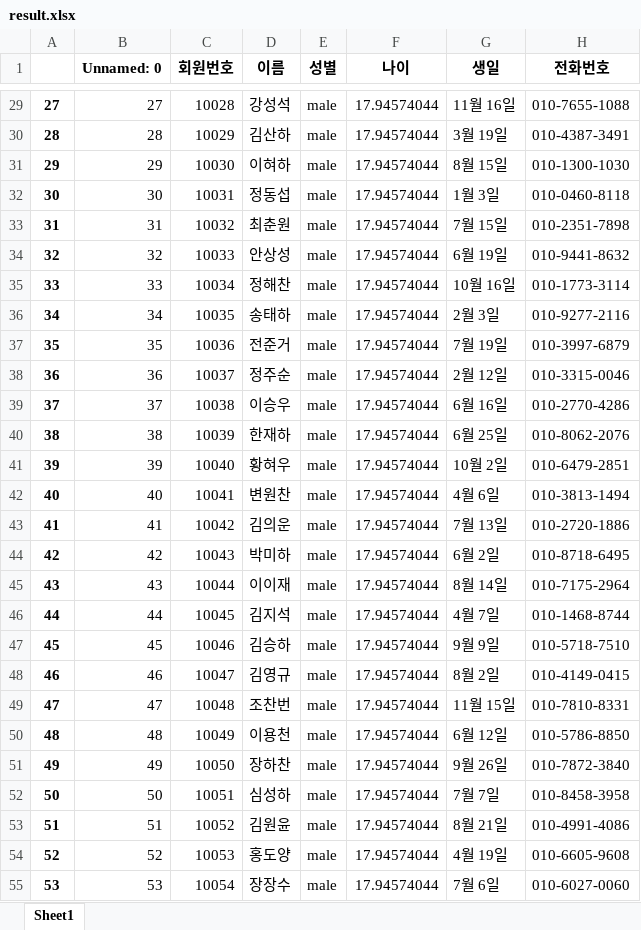
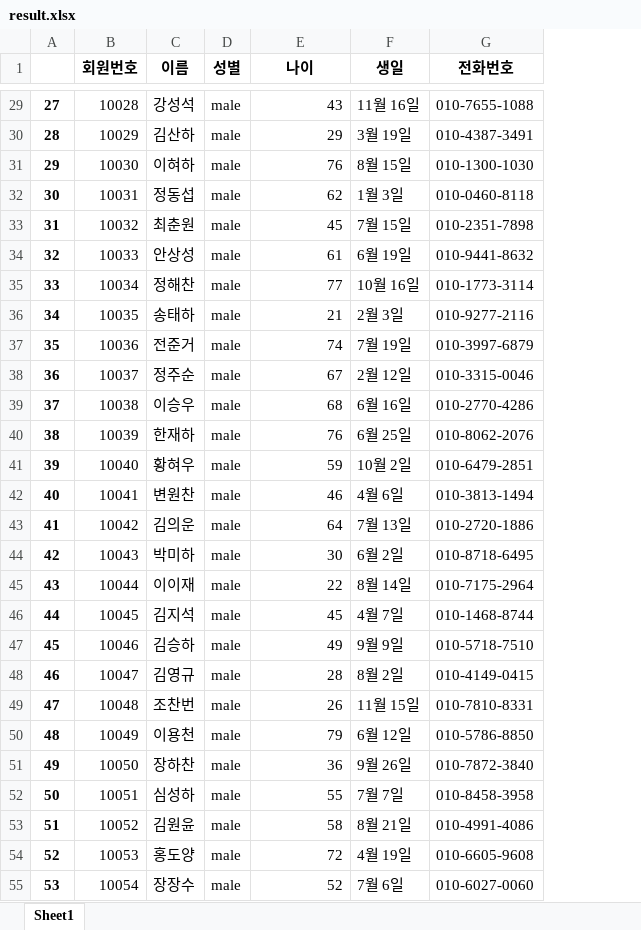
Before and after one commit to LRTK-CODER/DIL-Project, an Excel workbook: WolLu/de-identification/TestExcelFiles/result.xlsx, sheet Sheet1, drawn as a sheet; only a part is shown, gaps mark what is left out; values as stored, in another font and other column widths than the file's, no borders; removed rows and columns are numbered as before the commit, all else as after; the diff covers the shown part only; the diff names each change by its address in the sheet, - before the commit and + after, or states it on an @@ line.

```diff
--- a/WolLu/de-identification/TestExcelFiles/result.xlsx (sheet Sheet1)
+++ b/WolLu/de-identification/TestExcelFiles/result.xlsx (sheet Sheet1)
-column B (Unnamed: 0), rows 29-55: 27 | 28 | 29 | 30 | 31 | 32 | 33 | 34 | 35 | 36 | 37 | 38 | 39 | 40 | 41 | 42 | 43 | 44 | 45 | 46 | 47 | 48 | 49 | 50 | 51 | 52 | 53
-E29 (나이): 17.94574044
+E29 (나이): 43
-E30 (나이): 17.94574044
+E30 (나이): 29
-E31 (나이): 17.94574044
+E31 (나이): 76
-E32 (나이): 17.94574044
+E32 (나이): 62
-E33 (나이): 17.94574044
+E33 (나이): 45
-E34 (나이): 17.94574044
+E34 (나이): 61
-E35 (나이): 17.94574044
+E35 (나이): 77
-E36 (나이): 17.94574044
+E36 (나이): 21
-E37 (나이): 17.94574044
+E37 (나이): 74
-E38 (나이): 17.94574044
+E38 (나이): 67
-E39 (나이): 17.94574044
+E39 (나이): 68
-E40 (나이): 17.94574044
+E40 (나이): 76
-E41 (나이): 17.94574044
+E41 (나이): 59
-E42 (나이): 17.94574044
+E42 (나이): 46
-E43 (나이): 17.94574044
+E43 (나이): 64
-E44 (나이): 17.94574044
+E44 (나이): 30
-E45 (나이): 17.94574044
+E45 (나이): 22
-E46 (나이): 17.94574044
+E46 (나이): 45
-E47 (나이): 17.94574044
+E47 (나이): 49
-E48 (나이): 17.94574044
+E48 (나이): 28
-E49 (나이): 17.94574044
+E49 (나이): 26
-E50 (나이): 17.94574044
+E50 (나이): 79
-E51 (나이): 17.94574044
+E51 (나이): 36
-E52 (나이): 17.94574044
+E52 (나이): 55
-E53 (나이): 17.94574044
+E53 (나이): 58
-E54 (나이): 17.94574044
+E54 (나이): 72
-E55 (나이): 17.94574044
+E55 (나이): 52
```
Also changed, not shown: 73 edited cells elsewhere in this sheet, 6 other files.
